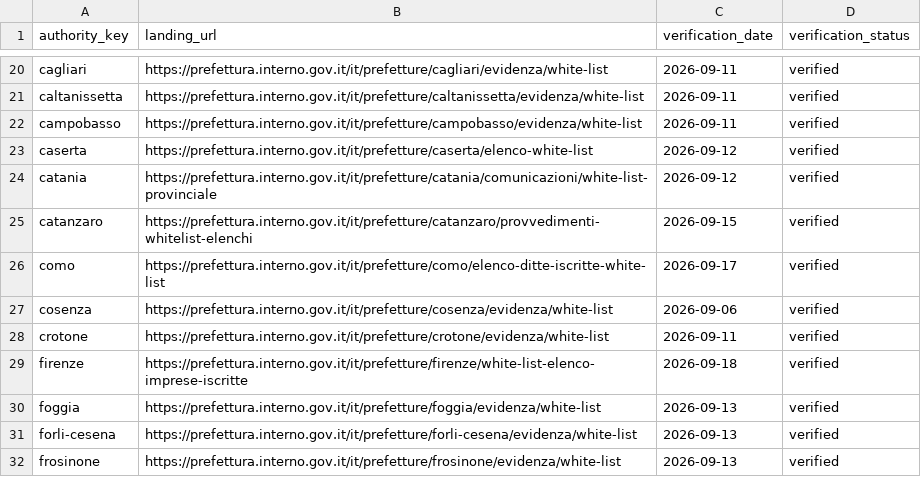
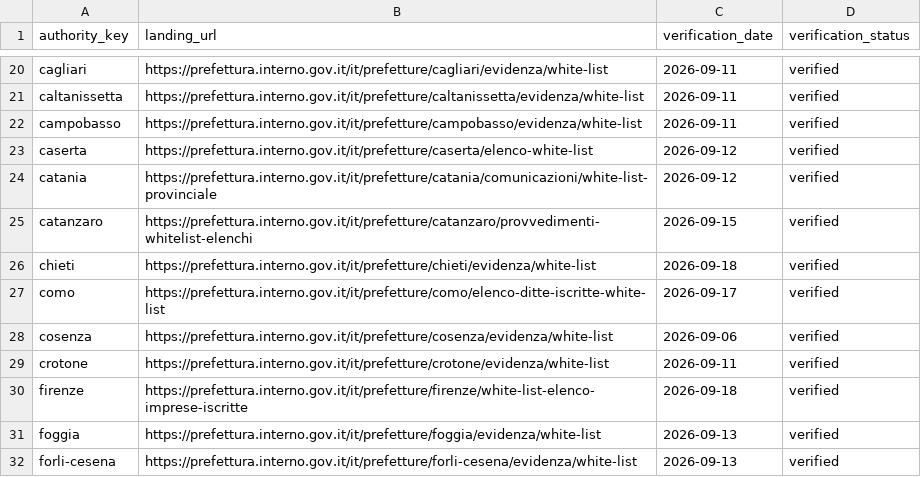
Before and after one commit to colazeta/italian-anti-mafia-whitelist, a CSV file: data/source_registry/verified_primary_pages.csv, drawn as a sheet; only a part is shown, gaps mark what is left out; the shorter side is filled out with more unchanged rows.

```diff
--- a/data/source_registry/verified_primary_pages.csv
+++ b/data/source_registry/verified_primary_pages.csv
@@ -25,2 +25,3 @@ catania,https://prefettura.interno.gov.it/it/prefetture/catania/comunicazioni/wh
 catanzaro,https://prefettura.interno.gov.it/it/prefetture/catanzaro/provvedimenti-whitelist-elenchi,2026-09-15,verified
+chieti,https://prefettura.interno.gov.it/it/prefetture/chieti/evidenza/white-list,2026-09-18,verified
 como,https://prefettura.interno.gov.it/it/prefetture/como/elenco-ditte-iscritte-white-list,2026-09-17,verified
```
Also changed, not shown: data/catalog.csv, data/source_registry/source_series_inventory.csv, 10 other files.
